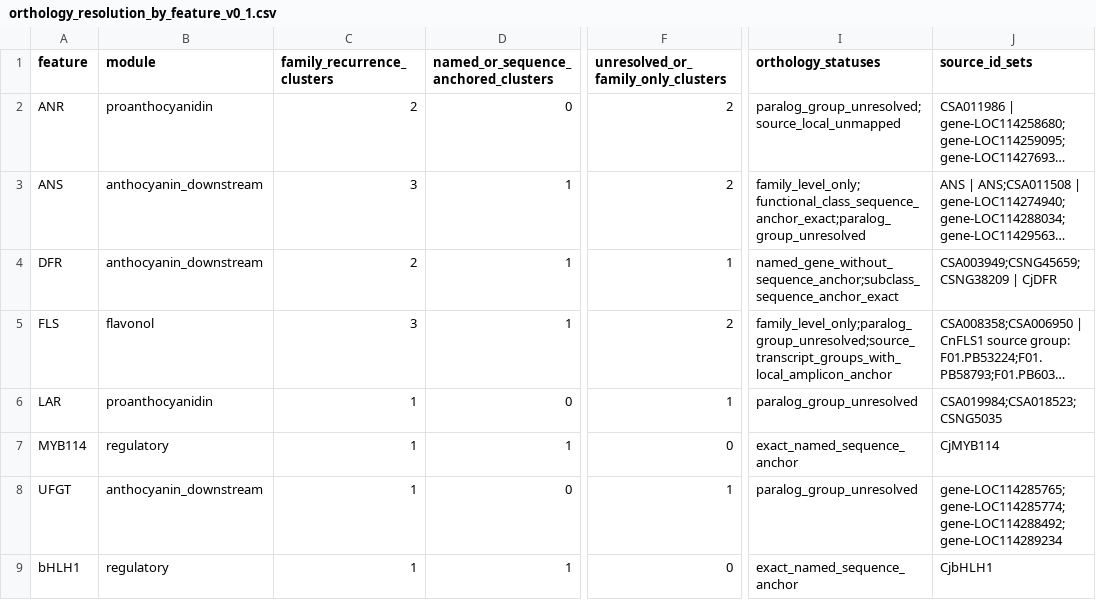
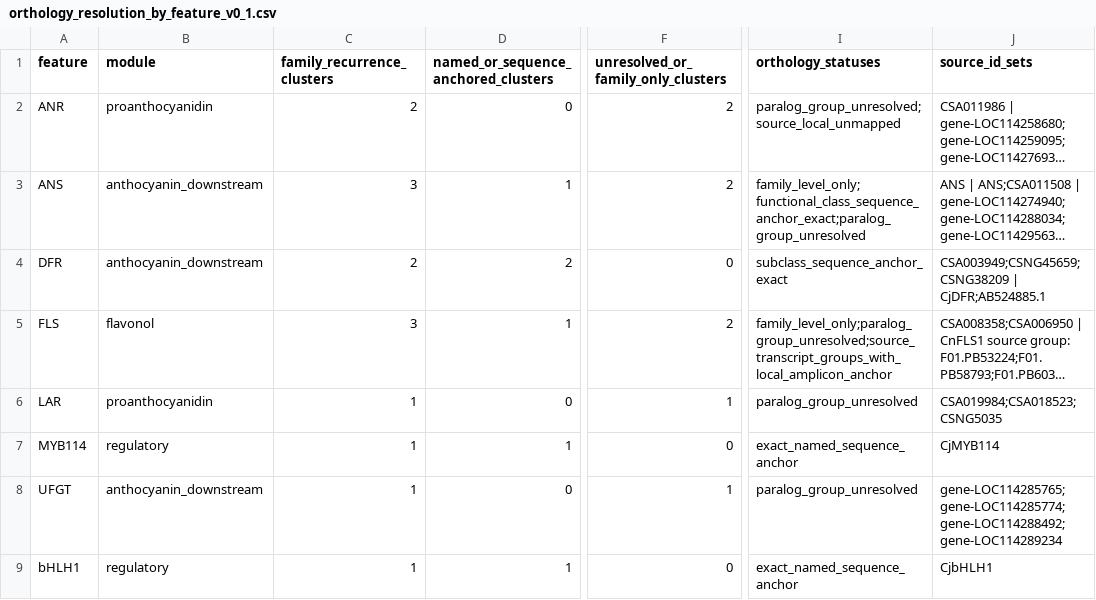
Before and after one commit to zuizui0223/chun, a CSV file: data/orthology_resolution_by_feature_v0_1.csv, drawn as a sheet; only a part is shown, gaps mark what is left out; long unchanged cells end in …; the diff names each change by its address in the sheet, - before the commit and + after, or states it on an @@ line.

Commit message:
Regenerate orthology resolution after the CjDFR sequence anchor

```diff
--- a/data/orthology_resolution_by_feature_v0_1.csv
+++ b/data/orthology_resolution_by_feature_v0_1.csv
-D4: 1
+D4: 2
-F4: 1
+F4: 0
-I4 (orthology_statuses): named_gene_without_sequence_anchor;subclass_sequence_anchor_exact
+I4 (orthology_statuses): subclass_sequence_anchor_exact
-J4 (source_id_sets): CSA003949;CSNG45659;CSNG38209 | CjDFR
+J4 (source_id_sets): CSA003949;CSNG45659;CSNG38209 | CjDFR;AB524885.1
```
